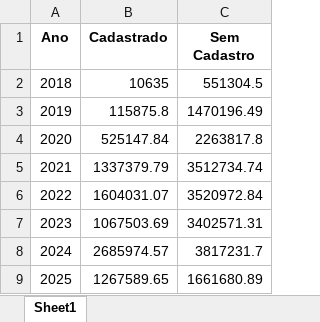
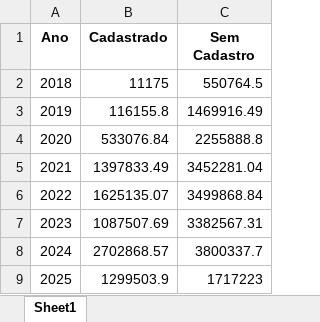
Before and after one commit to maloka-ai/poc-dashboard, an Excel workbook: dados/BIBI/Dados_BIBI_PF/faturamento_anual_geral.xlsx, sheet Sheet1, drawn as a sheet; values as stored, in another font and other column widths than the file's, no borders; the diff names each change by its address in the sheet, - before the commit and + after, or states it on an @@ line.

```diff
--- a/dados/BIBI/Dados_BIBI_PF/faturamento_anual_geral.xlsx (sheet Sheet1)
+++ b/dados/BIBI/Dados_BIBI_PF/faturamento_anual_geral.xlsx (sheet Sheet1)
-B2 (Cadastrado): 10635
+B2 (Cadastrado): 11175
-C2 (Sem Cadastro): 551304.5
+C2 (Sem Cadastro): 550764.5
-B3 (Cadastrado): 115875.8
+B3 (Cadastrado): 116155.8
-C3 (Sem Cadastro): 1470196.49
+C3 (Sem Cadastro): 1469916.49
-B4 (Cadastrado): 525147.84
+B4 (Cadastrado): 533076.84
-C4 (Sem Cadastro): 2263817.8
+C4 (Sem Cadastro): 2255888.8
-B5 (Cadastrado): 1337379.79
+B5 (Cadastrado): 1397833.49
-C5 (Sem Cadastro): 3512734.74
+C5 (Sem Cadastro): 3452281.04
-B6 (Cadastrado): 1604031.07
+B6 (Cadastrado): 1625135.07
-C6 (Sem Cadastro): 3520972.84
+C6 (Sem Cadastro): 3499868.84
-B7 (Cadastrado): 1067503.69
+B7 (Cadastrado): 1087507.69
-C7 (Sem Cadastro): 3402571.31
+C7 (Sem Cadastro): 3382567.31
-B8 (Cadastrado): 2685974.57
+B8 (Cadastrado): 2702868.57
-C8 (Sem Cadastro): 3817231.7
+C8 (Sem Cadastro): 3800337.7
-B9 (Cadastrado): 1267589.65
+B9 (Cadastrado): 1299503.9
-C9 (Sem Cadastro): 1661680.89
+C9 (Sem Cadastro): 1717223
```
Also changed, not shown: dados/BIBI/Dados_BIBI_PF/faturamento_diario.xlsx, dados/BIBI/Dados_BIBI_PF/faturamento_diario_lojas.xlsx, 10 other files.
